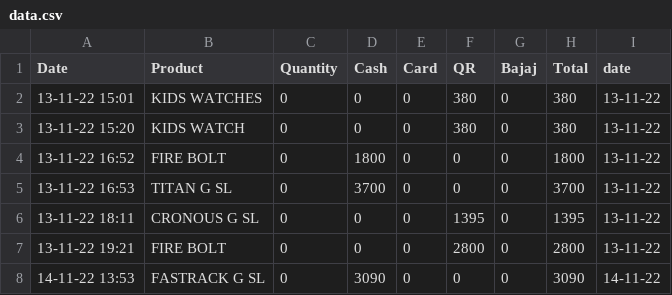
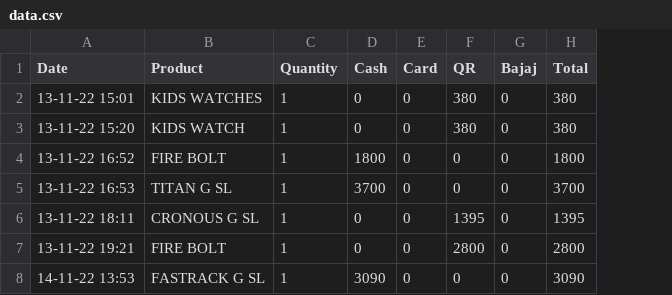
Before and after one commit to harishindl/sales_test, a CSV file: data.csv, drawn as a sheet; the diff names each change by its address in the sheet, - before the commit and + after, or states it on an @@ line.

Commit message:
committing files

```diff
--- a/data.csv
+++ b/data.csv
-column I (date), rows 2-8: 13-11-22 | 13-11-22 | 13-11-22 | 13-11-22 | 13-11-22 | 13-11-22 | 14-11-22
-C2:C8 (Quantity): 0
+C2:C8 (Quantity): 1
```
